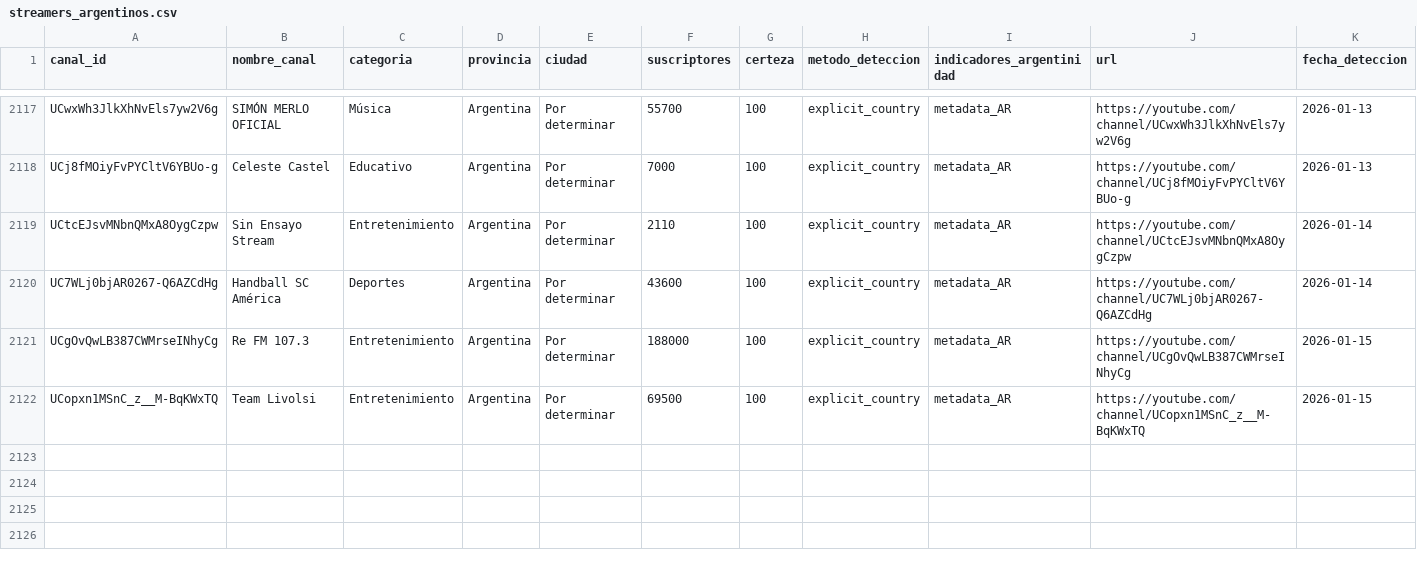
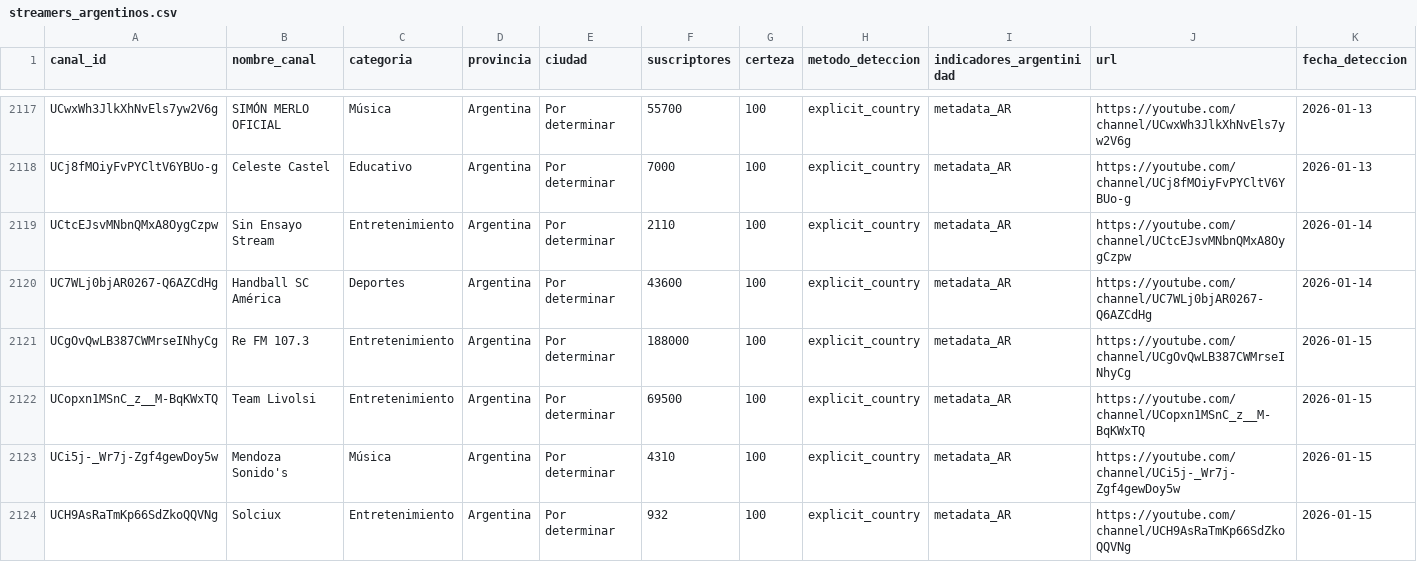
Before and after one commit to PobleteFerreira/cartografia-streaming-argentino-FULL, a CSV file: data/streamers_argentinos.csv, drawn as a sheet; only a part is shown, gaps mark what is left out; rows hold the shown columns only; the diff names each change by its address in the sheet, - before the commit and + after, or states it on an @@ line.

```diff
--- a/data/streamers_argentinos.csv
+++ b/data/streamers_argentinos.csv
+row 2123: UCi5j-_Wr7j-Zgf4gewDoy5w | Mendoza Sonido's | Música | Argentina | Por determinar | 4310 | 100 | explicit_country | metadata_AR | https://youtube.com/channel/UCi5j-_Wr7j-Zgf4gewDoy5w | 2026-01-15
+row 2124: UCH9AsRaTmKp66SdZkoQQVNg | Solciux | Entretenimiento | Argentina | Por determinar | 932 | 100 | explicit_country | metadata_AR | https://youtube.com/channel/UCH9AsRaTmKp66SdZkoQQVNg | 2026-01-15
```
